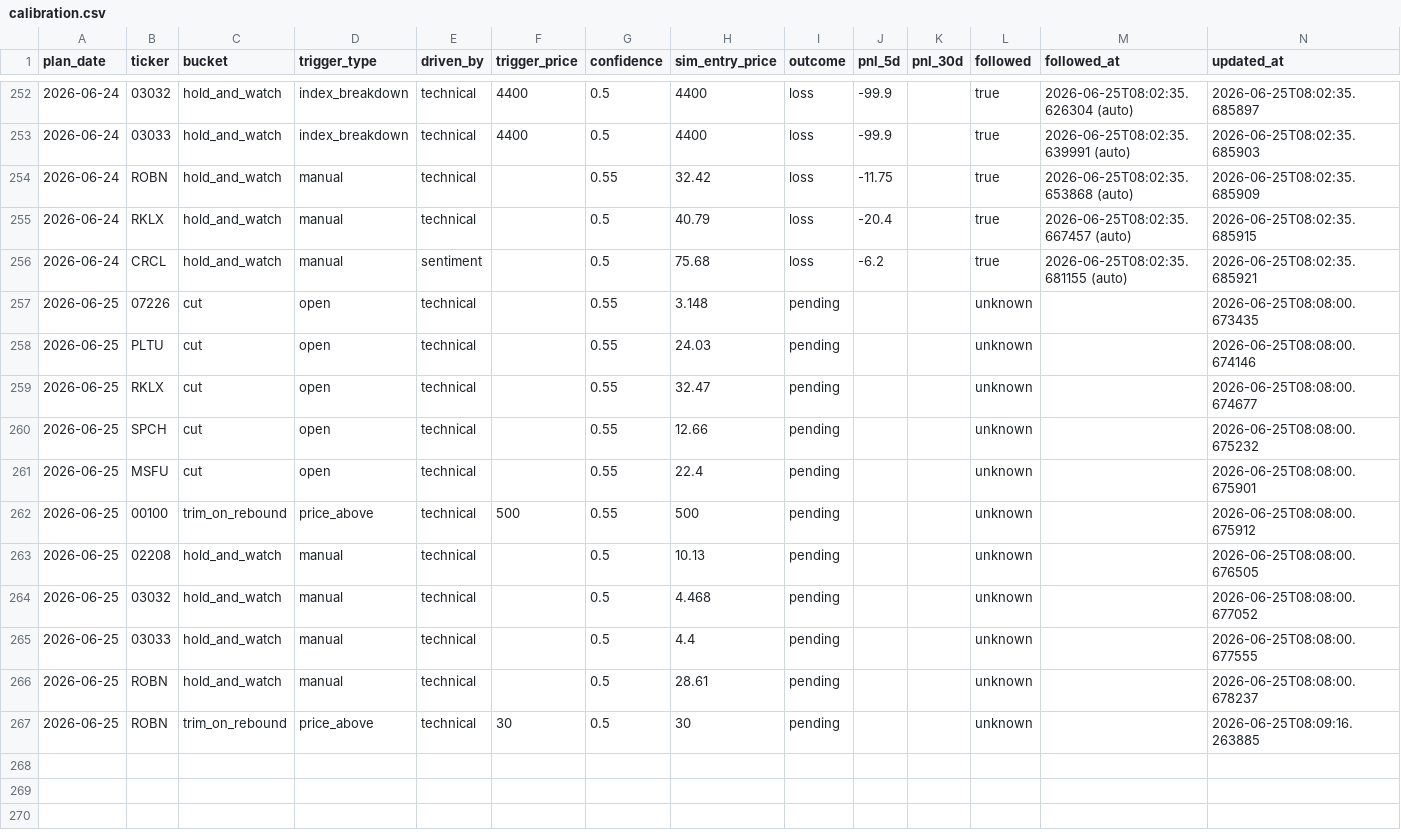
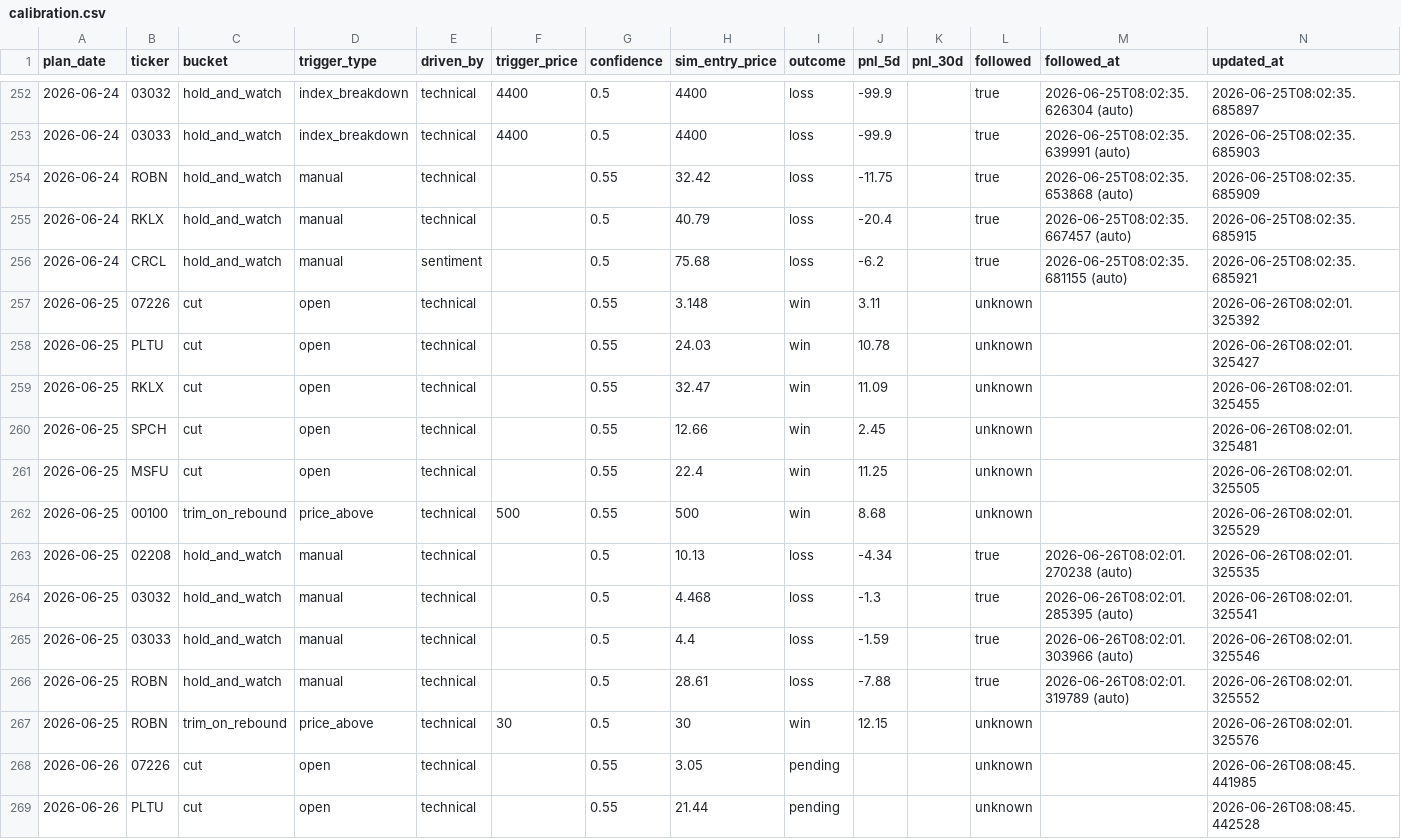
Before and after one commit to KCNyu/clawock, a CSV file: memory/calibration.csv, drawn as a sheet; only a part is shown, gaps mark what is left out; the diff covers the shown part only.

```diff
--- a/memory/calibration.csv
+++ b/memory/calibration.csv
@@ -256,12 +256,14 @@ plan_date,ticker,bucket,trigger_type,driven_by,trigger_price,confidence,sim_entr
 2026-06-24,CRCL,hold_and_watch,manual,sentiment,,0.5,75.68,loss,-6.2,,true,2026-06-25T08:02:35.681155 (auto),2026-06-25T08:02:35.685921
-2026-06-25,07226,cut,open,technical,,0.55,3.148,pending,,,unknown,,2026-06-25T08:08:00.673435
-2026-06-25,PLTU,cut,open,technical,,0.55,24.03,pending,,,unknown,,2026-06-25T08:08:00.674146
-2026-06-25,RKLX,cut,open,technical,,0.55,32.47,pending,,,unknown,,2026-06-25T08:08:00.674677
-2026-06-25,SPCH,cut,open,technical,,0.55,12.66,pending,,,unknown,,2026-06-25T08:08:00.675232
-2026-06-25,MSFU,cut,open,technical,,0.55,22.4,pending,,,unknown,,2026-06-25T08:08:00.675901
-2026-06-25,00100,trim_on_rebound,price_above,technical,500,0.55,500,pending,,,unknown,,2026-06-25T08:08:00.675912
-2026-06-25,02208,hold_and_watch,manual,technical,,0.5,10.13,pending,,,unknown,,2026-06-25T08:08:00.676505
-2026-06-25,03032,hold_and_watch,manual,technical,,0.5,4.468,pending,,,unknown,,2026-06-25T08:08:00.677052
-2026-06-25,03033,hold_and_watch,manual,technical,,0.5,4.4,pending,,,unknown,,2026-06-25T08:08:00.677555
-2026-06-25,ROBN,hold_and_watch,manual,technical,,0.5,28.61,pending,,,unknown,,2026-06-25T08:08:00.678237
-2026-06-25,ROBN,trim_on_rebound,price_above,technical,30,0.5,30,pending,,,unknown,,2026-06-25T08:09:16.263885
+2026-06-25,07226,cut,open,technical,,0.55,3.148,win,3.11,,unknown,,2026-06-26T08:02:01.325392
+2026-06-25,PLTU,cut,open,technical,,0.55,24.03,win,10.78,,unknown,,2026-06-26T08:02:01.325427
+2026-06-25,RKLX,cut,open,technical,,0.55,32.47,win,11.09,,unknown,,2026-06-26T08:02:01.325455
+2026-06-25,SPCH,cut,open,technical,,0.55,12.66,win,2.45,,unknown,,2026-06-26T08:02:01.325481
+2026-06-25,MSFU,cut,open,technical,,0.55,22.4,win,11.25,,unknown,,2026-06-26T08:02:01.325505
+2026-06-25,00100,trim_on_rebound,price_above,technical,500,0.55,500,win,8.68,,unknown,,2026-06-26T08:02:01.325529
+2026-06-25,02208,hold_and_watch,manual,technical,,0.5,10.13,loss,-4.34,,true,2026-06-26T08:02:01.270238 (auto),2026-06-26T08:02:01.325535
+2026-06-25,03032,hold_and_watch,manual,technical,,0.5,4.468,loss,-1.3,,true,2026-06-26T08:02:01.285395 (auto),2026-06-26T08:02:01.325541
+2026-06-25,03033,hold_and_watch,manual,technical,,0.5,4.4,loss,-1.59,,true,2026-06-26T08:02:01.303966 (auto),2026-06-26T08:02:01.325546
+2026-06-25,ROBN,hold_and_watch,manual,technical,,0.5,28.61,loss,-7.88,,true,2026-06-26T08:02:01.319789 (auto),2026-06-26T08:02:01.325552
+2026-06-25,ROBN,trim_on_rebound,price_above,technical,30,0.5,30,win,12.15,,unknown,,2026-06-26T08:02:01.325576
+2026-06-26,07226,cut,open,technical,,0.55,3.05,pending,,,unknown,,2026-06-26T08:08:45.441985
+2026-06-26,PLTU,cut,open,technical,,0.55,21.44,pending,,,unknown,,2026-06-26T08:08:45.442528
```
Also changed, not shown: 9 added rows and 37 edited cells elsewhere in this file, 12 other files.
